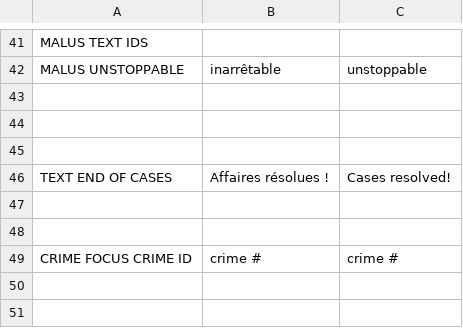
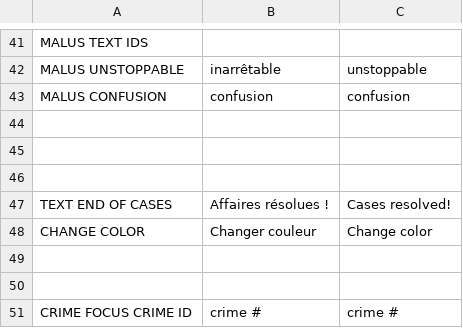
Before and after one commit to milo-vls/SAINT_MARTYRS, a CSV file: ENTRE_CHIEN_ET_LOUP/datafiles/CSVs/texts.csv, drawn as a sheet; only a part is shown, gaps mark what is left out; the diff names each change by its address in the sheet, - before the commit and + after, or states it on an @@ line.

Commit message:
color change when confusion malus on

```diff
--- a/ENTRE_CHIEN_ET_LOUP/datafiles/CSVs/texts.csv
+++ b/ENTRE_CHIEN_ET_LOUP/datafiles/CSVs/texts.csv
+row 43: MALUS CONFUSION | confusion | confusion
+row 48: CHANGE COLOR | Changer couleur | Change color
```
Also changed, not shown: 37 other files.
